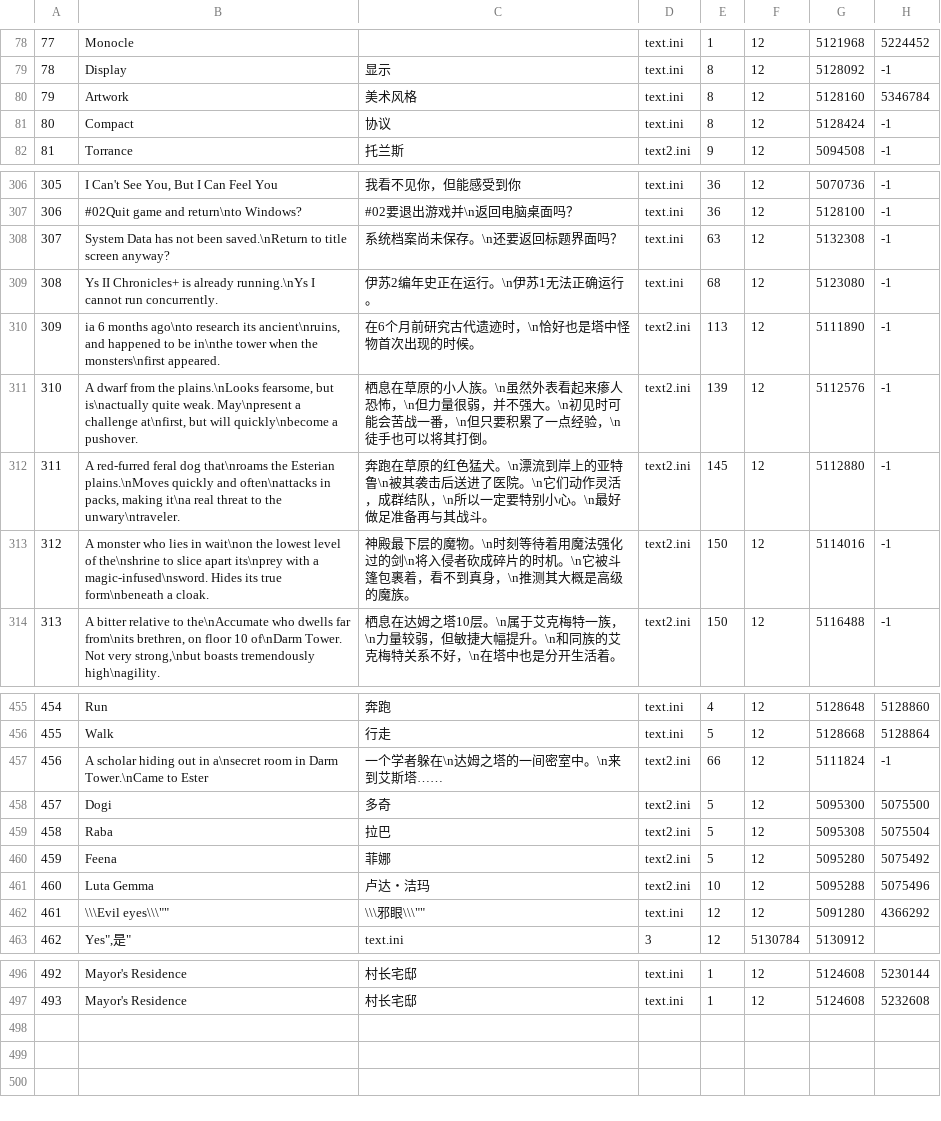
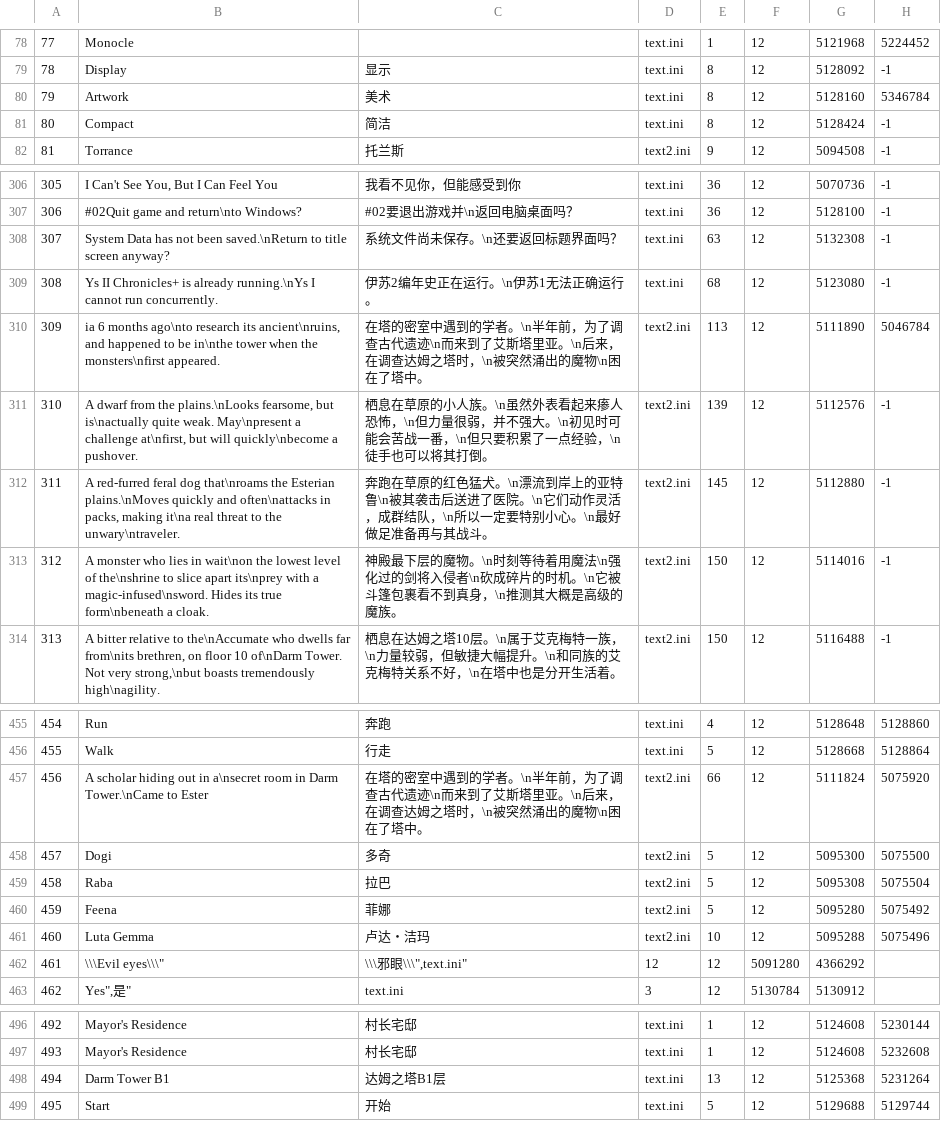
Before and after one commit to sculpture9/MyCustomDinput, a CSV file: EXETranslation/ys1_exe_text.csv, drawn as a sheet; only a part is shown, gaps mark what is left out; the diff covers the shown part only.

Commit message:
feat:Remove excess text

```diff
--- a/EXETranslation/ys1_exe_text.csv
+++ b/EXETranslation/ys1_exe_text.csv
@@ -79,4 +79,4 @@
 78,"Display","显示","text.ini",8,12,5128092,-1,
-79,"Artwork","美术风格","text.ini",8,12,5128160,5346784,
-80,"Compact","协议","text.ini",8,12,5128424,-1,
+79,"Artwork","美术","text.ini",8,12,5128160,5346784,
+80,"Compact","简洁","text.ini",8,12,5128424,-1,
 81,"Torrance","托兰斯","text2.ini",9,12,5094508,-1,
@@ -307,8 +307,8 @@
 306,"#02Quit game and return\nto Windows?","#02要退出游戏并\n返回电脑桌面吗？","text.ini",36,12,5128100,-1,
-307,"System Data has not been saved.\nReturn to title screen anyway?","系统档案尚未保存。\n还要返回标题界面吗？","text.ini",63,12,5132308,-1,
+307,"System Data has not been saved.\nReturn to title screen anyway?","系统文件尚未保存。\n还要返回标题界面吗？","text.ini",63,12,5132308,-1,
 308,"Ys II Chronicles+ is already running.\nYs I cannot run concurrently.","伊苏2编年史正在运行。\n伊苏1无法正确运行。","text.ini",68,12,5123080,-1,
-309,"ia 6 months ago\nto research its ancient\nruins, and happened to be in\nthe tower when the monsters\nfirst appeared.","在6个月前研究古代遗迹时，\n恰好也是塔中怪物首次出现的时候。","text2.ini",113,12,5111890,-1,
+309,"ia 6 months ago\nto research its ancient\nruins, and happened to be in\nthe tower when the monsters\nfirst appeared.","在塔的密室中遇到的学者。\n半年前，为了调查古代遗迹\n而来到了艾斯塔里亚。\n后来，在调查达姆之塔时，\n被突然涌出的魔物\n困在了塔中。","text2.ini",113,12,5111890,5046784,
 310,"A dwarf from the plains.\nLooks fearsome, but is\nactually quite weak. May\npresent a challenge at\nfirst, but will quickly\nbecome a pushover.","栖息在草原的小人族。\n虽然外表看起来瘆人恐怖，\n但力量很弱，并不强大。\n初见时可能会苦战一番，\n但只要积累了一点经验，\n徒手也可以将其打倒。","text2.ini",139,12,5112576,-1,
 311,"A red-furred feral dog that\nroams the Esterian plains.\nMoves quickly and often\nattacks in packs, making it\na real threat to the unwary\ntraveler.","奔跑在草原的红色猛犬。\n漂流到岸上的亚特鲁\n被其袭击后送进了医院。\n它们动作灵活，成群结队，\n所以一定要特别小心。\n最好做足准备再与其战斗。","text2.ini",145,12,5112880,-1,
-312,"A monster who lies in wait\non the lowest level of the\nshrine to slice apart its\nprey with a magic-infused\nsword. Hides its true form\nbeneath a cloak.","神殿最下层的魔物。\n时刻等待着用魔法强化过的剑\n将入侵者砍成碎片的时机。\n它被斗篷包裹着，看不到真身，\n推测其大概是高级的魔族。","text2.ini",150,12,5114016,-1,
+312,"A monster who lies in wait\non the lowest level of the\nshrine to slice apart its\nprey with a magic-infused\nsword. Hides its true form\nbeneath a cloak.","神殿最下层的魔物。\n时刻等待着用魔法\n强化过的剑将入侵者\n砍成碎片的时机。\n它被斗篷包裹看不到真身，\n推测其大概是高级的魔族。","text2.ini",150,12,5114016,-1,
 313,"A bitter relative to the\nAccumate who dwells far from\nits brethren, on floor 10 of\nDarm Tower. Not very strong,\nbut boasts tremendously high\nagility.","栖息在达姆之塔10层。\n属于艾克梅特一族，\n力量较弱，但敏捷大幅提升。\n和同族的艾克梅特关系不好，\n在塔中也是分开生活着。","text2.ini",150,12,5116488,-1,
@@ -456,3 +456,3 @@
 455,"Walk","行走","text.ini",5,12,5128668,5128864,
-456,"A scholar hiding out in a\nsecret room in Darm Tower.\nCame to Ester","一个学者躲在\n达姆之塔的一间密室中。\n来到艾斯塔……","text2.ini",66,12,5111824,-1,
+456,"A scholar hiding out in a\nsecret room in Darm Tower.\nCame to Ester","在塔的密室中遇到的学者。\n半年前，为了调查古代遗迹\n而来到了艾斯塔里亚。\n后来，在调查达姆之塔时，\n被突然涌出的魔物\n困在了塔中。","text2.ini",66,12,5111824,5075920,
 457,"Dogi","多奇","text2.ini",5,12,5095300,5075500,
@@ -461,3 +461,3 @@
 460,"Luta Gemma","卢达・洁玛","text2.ini",10,12,5095288,5075496,
-461,"\\\"Evil eyes\\\"","\\\"邪眼\\\"","text.ini",12,12,5091280,4366292,
+461,"\\\Evil eyes\\\""","\\\邪眼\\\"","text.ini",12,12,5091280,4366292,
 462,"Yes"","是","text.ini",3,12,5130784,5130912,
@@ -497 +497,3 @@
 493,"Mayor's Residence","村长宅邸","text.ini",1,12,5124608,5232608,
+494,"Darm Tower B1","达姆之塔B1层","text.ini",13,12,5125368,5231264,
+495,"Start","开始","text.ini",5,12,5129688,5129744,
```
Also changed, not shown: 19 edited cells elsewhere in this file, 2 other files.
